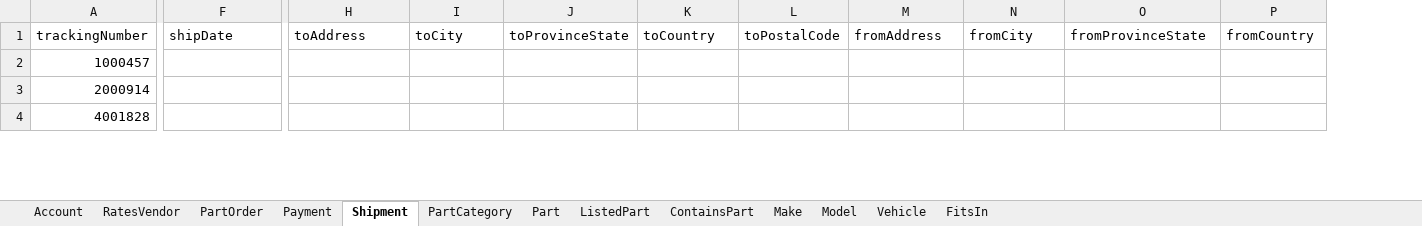
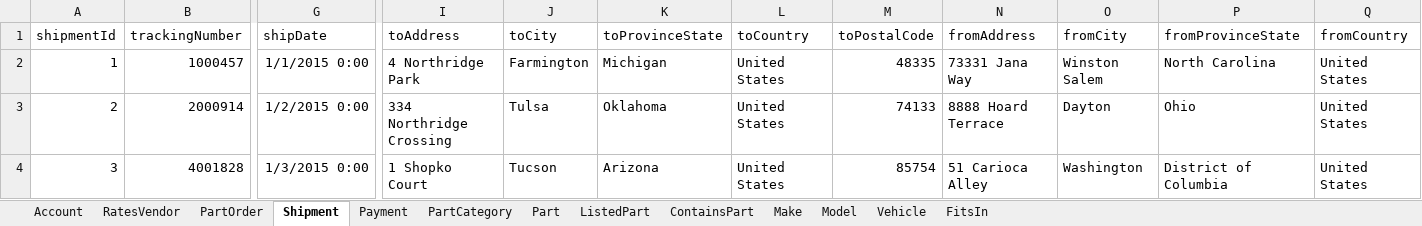
Before and after one commit to swm93/everything-roadster, an Excel workbook: src/data/seed.xlsx, sheet Shipment, drawn as a sheet; only a part is shown, gaps mark what is left out; values as stored, in another font and other column widths than the file's, no borders; addresses are those after the commit; the diff covers the shown part only; the diff names each change by its address in the sheet, - before the commit and + after, or states it on an @@ line.

Commit message:
Modify Excel file slightly to make it work with Loader.java

```diff
--- a/src/data/seed.xlsx (sheet Shipment)
+++ b/src/data/seed.xlsx (sheet Shipment)
@@ sheet tab order changed: Account | RatesVendor | PartOrder | Shipment | Payment | PartCategory | Part | ListedPart | ContainsPart | Make | Model | Vehicle | FitsIn @@
+column A (shipmentId), rows 2-4: 1 | 2 | 3
-G2 (shipDate): (empty)
+G2 (shipDate): 1/1/2015 0:00
-I2 (toAddress): (empty)
+I2 (toAddress): 4 Northridge Park
-J2 (toCity): (empty)
+J2 (toCity): Farmington
-K2 (toProvinceState): (empty)
+K2 (toProvinceState): Michigan
-L2:L4 (toCountry): (empty)
+L2:L4 (toCountry): United States
-M2 (toPostalCode): (empty)
+M2 (toPostalCode): 48335
-N2 (fromAddress): (empty)
+N2 (fromAddress): 73331 Jana Way
-O2 (fromCity): (empty)
+O2 (fromCity): Winston Salem
-P2 (fromProvinceState): (empty)
+P2 (fromProvinceState): North Carolina
-Q2:Q4 (fromCountry): (empty)
+Q2:Q4 (fromCountry): United States
-G3 (shipDate): (empty)
+G3 (shipDate): 1/2/2015 0:00
-I3 (toAddress): (empty)
+I3 (toAddress): 334 Northridge Crossing
-J3 (toCity): (empty)
+J3 (toCity): Tulsa
-K3 (toProvinceState): (empty)
+K3 (toProvinceState): Oklahoma
-M3 (toPostalCode): (empty)
+M3 (toPostalCode): 74133
-N3 (fromAddress): (empty)
+N3 (fromAddress): 8888 Hoard Terrace
-O3 (fromCity): (empty)
+O3 (fromCity): Dayton
-P3 (fromProvinceState): (empty)
+P3 (fromProvinceState): Ohio
-G4 (shipDate): (empty)
+G4 (shipDate): 1/3/2015 0:00
-I4 (toAddress): (empty)
+I4 (toAddress): 1 Shopko Court
-J4 (toCity): (empty)
+J4 (toCity): Tucson
-K4 (toProvinceState): (empty)
+K4 (toProvinceState): Arizona
-M4 (toPostalCode): (empty)
+M4 (toPostalCode): 85754
-N4 (fromAddress): (empty)
+N4 (fromAddress): 51 Carioca Alley
-O4 (fromCity): (empty)
+O4 (fromCity): Washington
-P4 (fromProvinceState): (empty)
+P4 (fromProvinceState): District of Columbia
```
Also changed, not shown: 157 edited cells elsewhere in this sheet, sheet RatesVendor, sheet Vehicle, sheet Part, formulas that keep their value, 3 other files.
